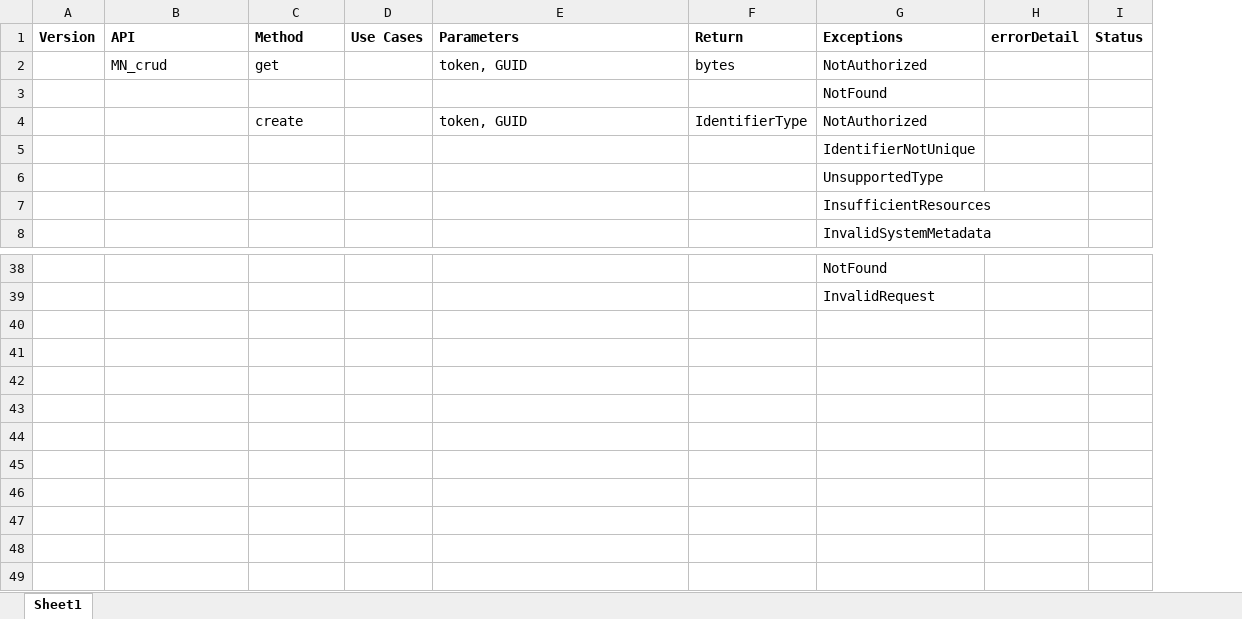
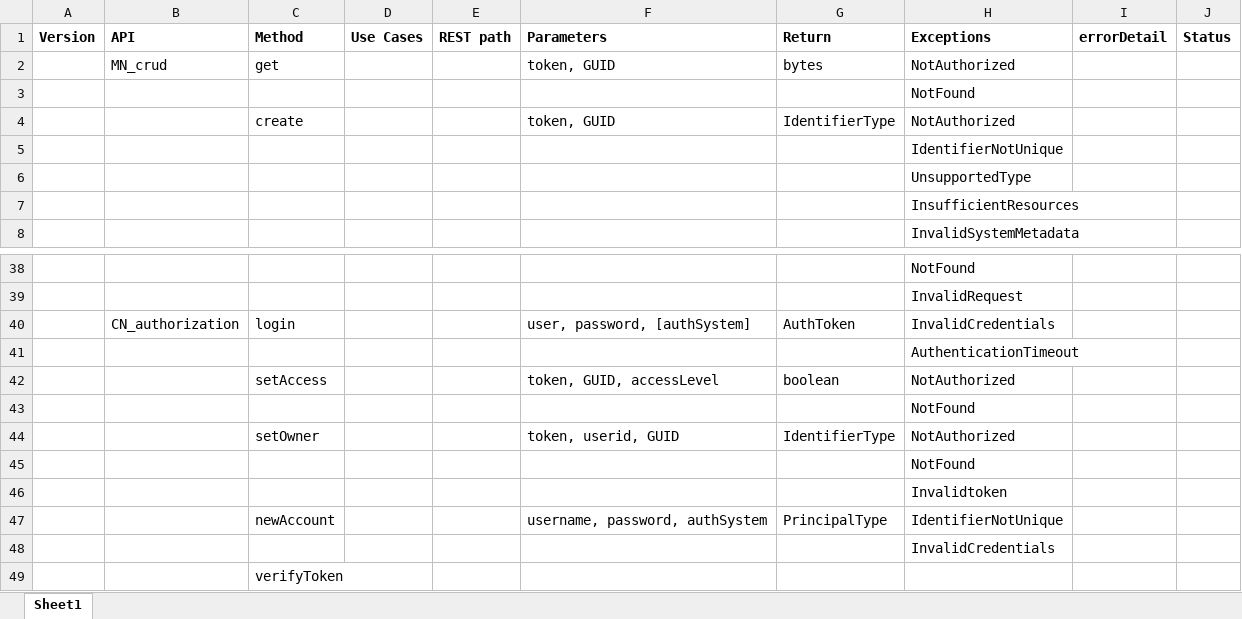
Before and after one commit to datadavev/DataONE_architecture, an Excel workbook: MethodCrossReference.xlsx, sheet Sheet1, drawn as a sheet; only a part is shown, gaps mark what is left out; values as stored, in another font and other column widths than the file's, no borders; the diff names each change by its address in the sheet, - before the commit and + after, or states it on an @@ line.

Commit message:
updated cn_authorization, changed setOwner to operate on a single object (revisit lists in general later)

```diff
--- a/MethodCrossReference.xlsx (sheet Sheet1)
+++ b/MethodCrossReference.xlsx (sheet Sheet1)
+column E (REST path), empty
+row 40:  | CN_authorization | login |  |  | user, password, [authSystem] | AuthToken | InvalidCredentials
+row 41:  |  |  |  |  |  |  | AuthenticationTimeout
+row 42:  |  | setAccess |  |  | token, GUID, accessLevel | boolean | NotAuthorized
+row 43:  |  |  |  |  |  |  | NotFound
+row 44:  |  | setOwner |  |  | token, userid, GUID | IdentifierType | NotAuthorized
+row 45:  |  |  |  |  |  |  | NotFound
+row 46:  |  |  |  |  |  |  | Invalidtoken
+row 47:  |  | newAccount |  |  | username, password, authSystem | PrincipalType | IdentifierNotUnique
+row 48:  |  |  |  |  |  |  | InvalidCredentials
+row 49:  |  | verifyToken
```
Also changed, not shown: 1 other file.
